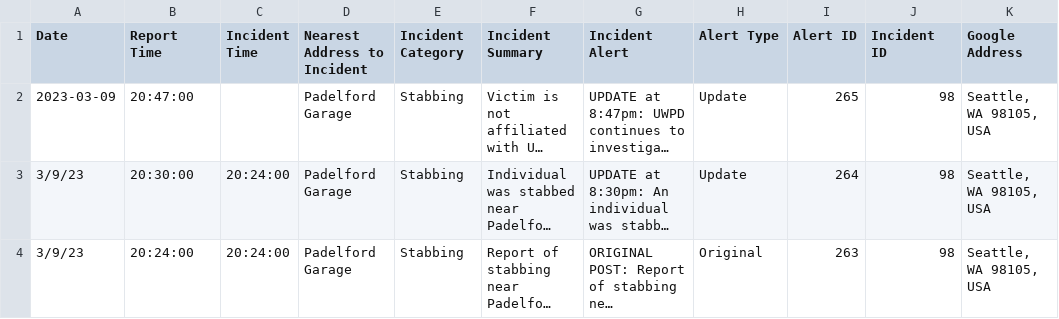
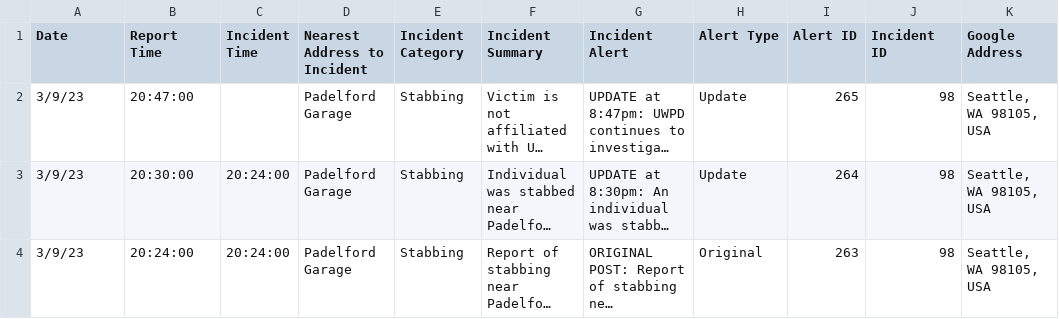
Before and after one commit to evanyfyip/uw-alert-web, a CSV file: data/uw_alerts_clean.csv, drawn as a sheet; only a part is shown; long unchanged cells end in …; the diff names each change by its address in the sheet, - before the commit and + after, or states it on an @@ line.

```diff
--- a/data/uw_alerts_clean.csv
+++ b/data/uw_alerts_clean.csv
-A2 (Date): 2023-03-09
+A2 (Date): 3/9/23
```
Also changed, not shown: 5 other files.
